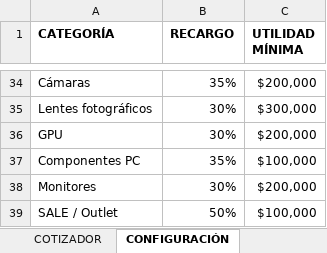
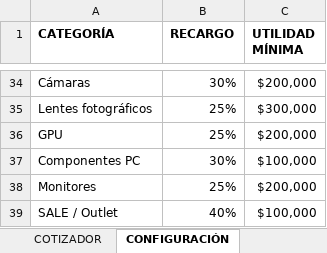
Before and after one commit to jdazaarq-rgb/cotizacion-encargos-con-cami, an Excel workbook: TABLA_PERSONAL_SHOPPER_COMPLETA.xlsx, sheet CONFIGURACIÓN, drawn as a sheet; only a part is shown, gaps mark what is left out; values as stored, in another font and other column widths than the file's, no borders; the diff covers the shown part only; the diff names each change by its address in the sheet, - before the commit and + after, or states it on an @@ line.

```diff
--- a/TABLA_PERSONAL_SHOPPER_COMPLETA.xlsx (sheet CONFIGURACIÓN)
+++ b/TABLA_PERSONAL_SHOPPER_COMPLETA.xlsx (sheet CONFIGURACIÓN)
-B34 (RECARGO): 35%
+B34 (RECARGO): 30%
-B35:B36 (RECARGO): 30%
+B35:B36 (RECARGO): 25%
-B37 (RECARGO): 35%
+B37 (RECARGO): 30%
-B38 (RECARGO): 30%
+B38 (RECARGO): 25%
-B39 (RECARGO): 50%
+B39 (RECARGO): 40%
```
Also changed, not shown: 27 edited cells elsewhere in this sheet, 5 other files.
